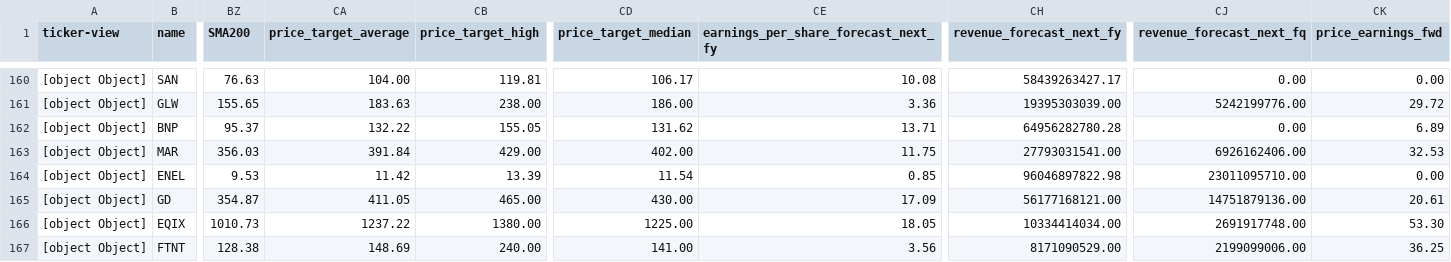
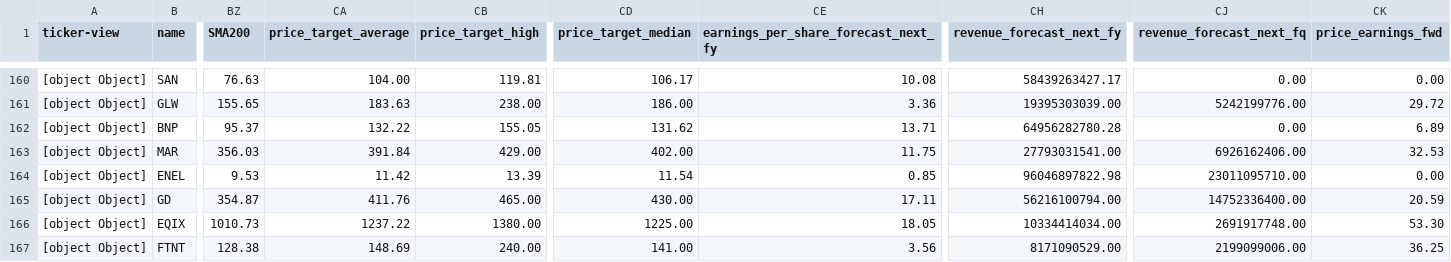
Before and after one commit to amonbts/stock, a CSV file: storage/tradingview_CUSTOM_2026-44.csv, drawn as a sheet; only a part is shown, gaps mark what is left out; the diff covers the shown part only; the diff names each change by its address in the sheet, - before the commit and + after, or states it on an @@ line.

```diff
--- a/storage/tradingview_CUSTOM_2026-44.csv
+++ b/storage/tradingview_CUSTOM_2026-44.csv
-CA165 (price_target_average): 411.05
+CA165 (price_target_average): 411.76
-CE165: 17.09
+CE165: 17.11
-CH165 (revenue_forecast_next_fy): 56177168121.00
+CH165 (revenue_forecast_next_fy): 56216100794.00
-CJ165 (revenue_forecast_next_fq): 14751879136.00
+CJ165 (revenue_forecast_next_fq): 14752336400.00
-CK165 (price_earnings_fwd): 20.61
+CK165 (price_earnings_fwd): 20.59
```
Also changed, not shown: 19 edited cells elsewhere in this file, 1 other file.
